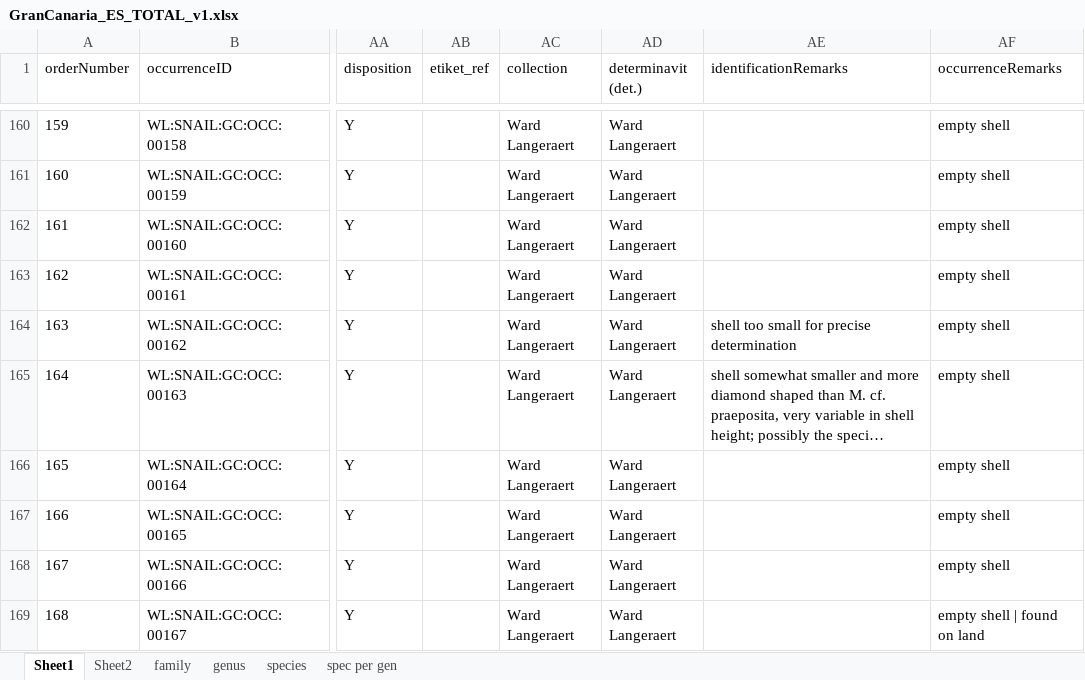
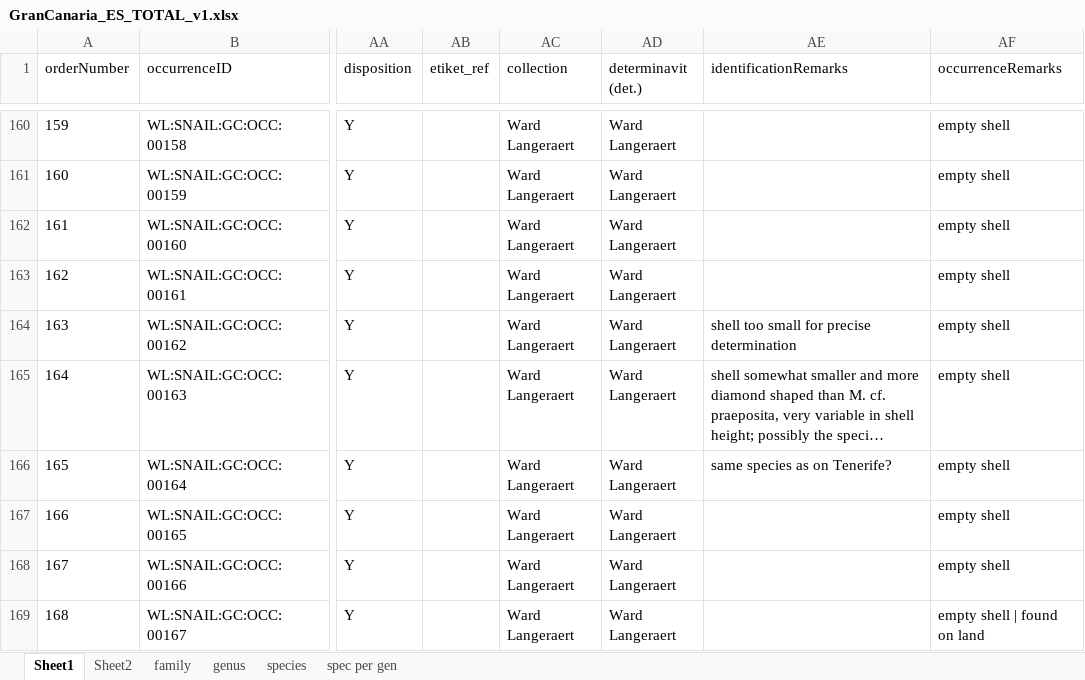
Before and after one commit to BelgianBiodiversityPlatform/landsnails-occurrences, an Excel workbook: data/raw/GranCanaria_ES_TOTAL_v1.xlsx, sheet Sheet1, drawn as a sheet; only a part is shown, gaps mark what is left out; long unchanged cells end in …; values as stored, in another font and other column widths than the file's, no borders; the diff covers the shown part only; the diff names each change by its address in the sheet, - before the commit and + after, or states it on an @@ line.

Commit message:
remarks correct update

```diff
--- a/data/raw/GranCanaria_ES_TOTAL_v1.xlsx (sheet Sheet1)
+++ b/data/raw/GranCanaria_ES_TOTAL_v1.xlsx (sheet Sheet1)
-AE166 (identificationRemarks): (empty)
+AE166 (identificationRemarks): same species as on Tenerife?
```
Also changed, not shown: 5 edited cells elsewhere in this sheet, charts or pictures.
